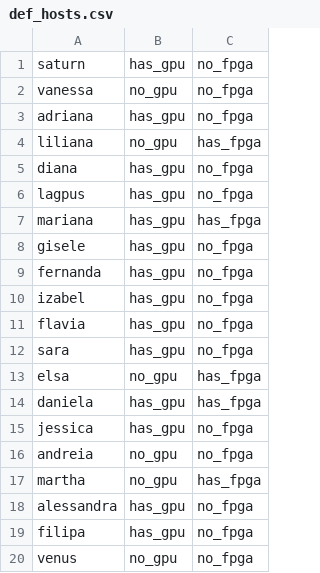
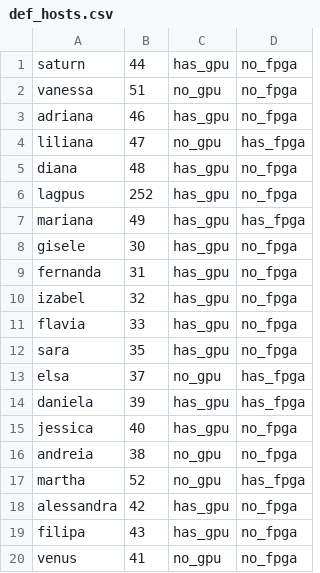
Before and after one commit to joaofilipedg/resourceAllocation, a CSV file: sqlite_db/defaults/def_hosts.csv, drawn as a sheet; the diff names each change by its address in the sheet, - before the commit and + after, or states it on an @@ line.

Commit message:
Added IP address to Hosts Table

```diff
--- a/sqlite_db/defaults/def_hosts.csv
+++ b/sqlite_db/defaults/def_hosts.csv
+column B, rows 1-20: 44 | 51 | 46 | 47 | 48 | 252 | 49 | 30 | 31 | 32 | 33 | 35 | 37 | 39 | 40 | 38 | 52 | 42 | 43 | 41
```
Also changed, not shown: 6 other files.
